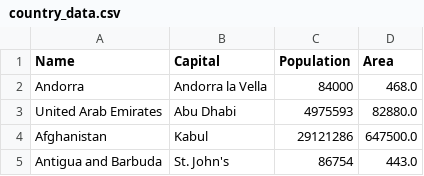
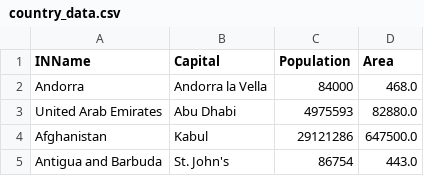
Before and after one commit to aislingld-pursuit/Practice-Web-Scraper, a CSV file: country_data.csv, drawn as a sheet; only a part is shown.

Commit message:
Update country_data.csv and remove unused files
Modified the header of country_data.csv to include 'IN' prefix. Deleted obsolete C++ files related to pair sum functionality, streamlining the project structure.

```diff
--- a/country_data.csv
+++ b/country_data.csv
@@ -1,2 +1,2 @@
-Name,Capital,Population,Area
+INName,Capital,Population,Area
 Andorra,Andorra la Vella,84000,468.0
```
Also changed, not shown: 2 other files.
